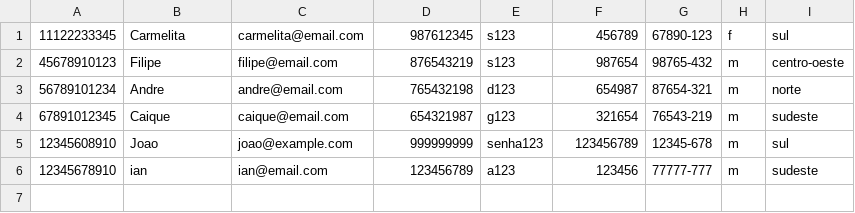
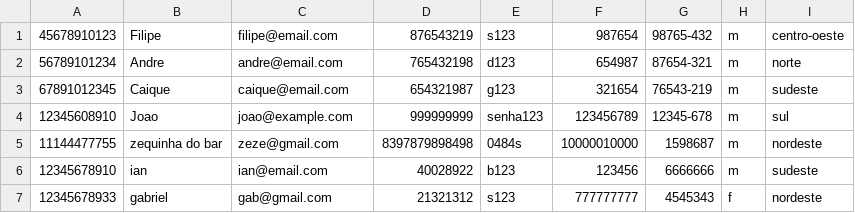
Before and after one commit to CarmelitaBraga/batvolta-pl, a CSV file: database/motoristas.csv, drawn as a sheet.

```diff
--- a/database/motoristas.csv
+++ b/database/motoristas.csv
@@ -1,2 +1 @@
-11122233345,Carmelita,carmelita@email.com,987612345,s123,456789,67890-123,f,sul
 45678910123,Filipe,filipe@email.com,876543219,s123,987654,98765-432,m,centro-oeste
@@ -5,2 +4,4 @@
 12345608910,Joao,joao@example.com,999999999,senha123,123456789,12345-678,m,sul
-12345678910,ian,ian@email.com,123456789,a123,123456,77777-777,m,sudeste
+11144477755,zequinha do bar,zeze@gmail.com,8397879898498,0484s,10000010000,1598687,m,nordeste
+12345678910,ian,ian@email.com,40028922,b123,123456,6666666,m,sudeste
+12345678933,gabriel,gab@gmail.com,21321312,s123,777777777,4545343,f,nordeste
```
Also changed, not shown: database/caronas.csv, database/viagemPassageiros.csv, 18 other files.
